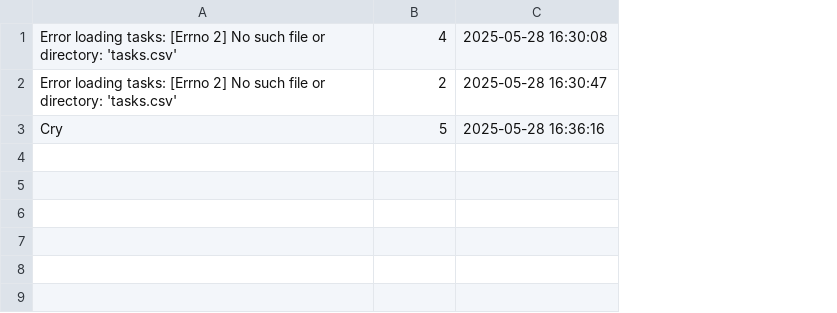
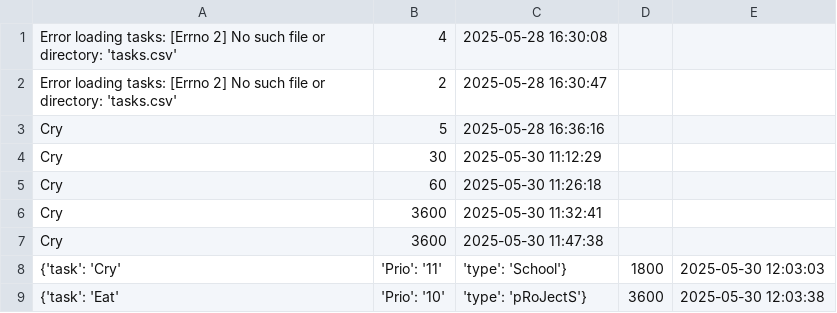
Before and after one commit to ParentHudson/Automation, a CSV file: session_log.csv, drawn as a sheet; the diff names each change by its address in the sheet, - before the commit and + after, or states it on an @@ line.

Commit message:
Added + time buttons, site opening based on relevent task

```diff
--- a/session_log.csv
+++ b/session_log.csv
+column D, empty
+column E, empty
+row 4: Cry | 30 | 2025-05-30 11:12:29
+row 5: Cry | 60 | 2025-05-30 11:26:18
+row 6: Cry | 3600 | 2025-05-30 11:32:41
+row 7: Cry | 3600 | 2025-05-30 11:47:38
+row 8: {'task': 'Cry' | 'Prio': '11' | 'type': 'School'} | 1800 | 2025-05-30 12:03:03
+row 9: {'task': 'Eat' | 'Prio': '10' | 'type': 'pRoJectS'} | 3600 | 2025-05-30 12:03:38
```
Also changed, not shown: 2 other files.
